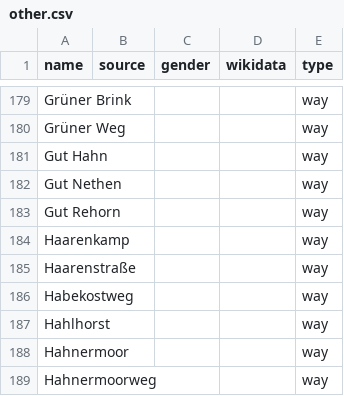
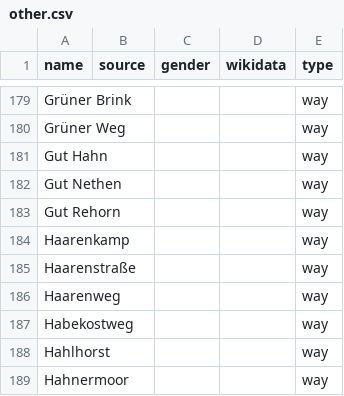
Before and after one commit to EqualStreetNames/equalstreetnames-rastede, a CSV file: data/other.csv, drawn as a sheet; only a part is shown, gaps mark what is left out; the shorter side is filled out with more unchanged rows.

```diff
--- a/data/other.csv
+++ b/data/other.csv
@@ -185,2 +185,3 @@ Haarenkamp,,,,way
 Haarenstraße,,,,way
+Haarenweg,,,,way
 Habekostweg,,,,way
```
Also changed, not shown: 2 other files.
